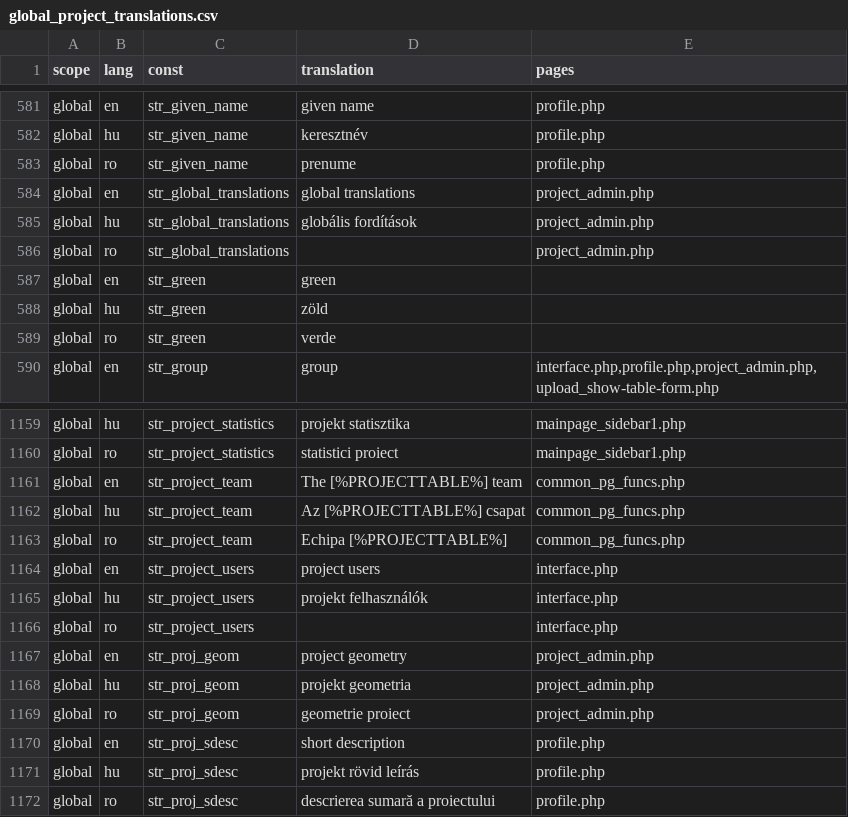
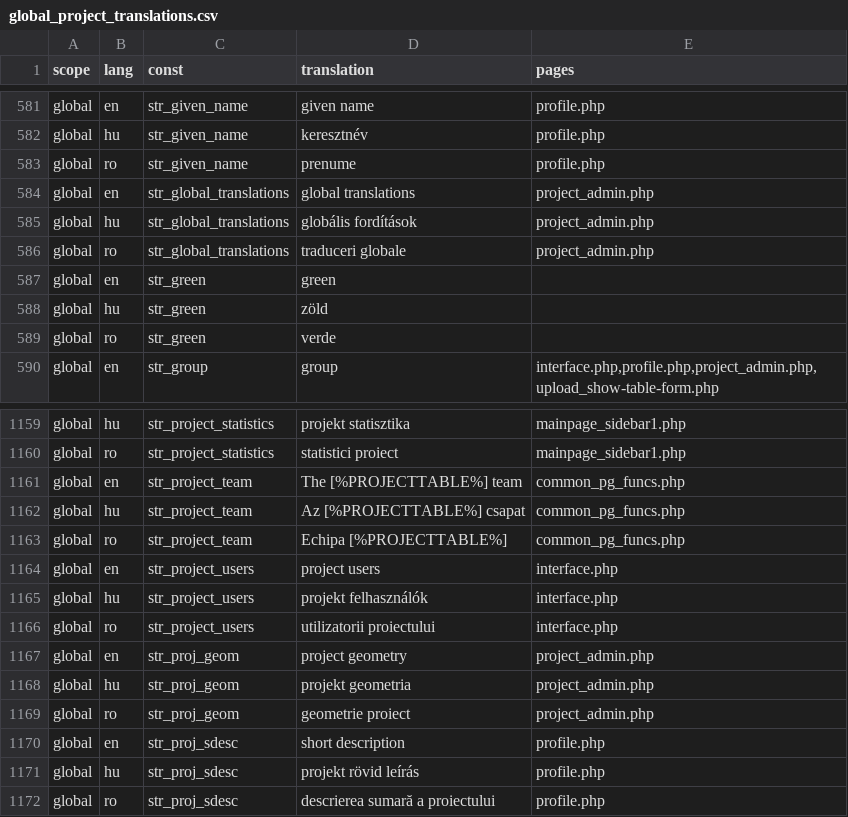
Before and after one commit to OpenBioMaps/translations, a CSV file: global_project_translations.csv, drawn as a sheet; only a part is shown, gaps mark what is left out.

Commit message:
Update global_project_translations.csv

```diff
--- a/global_project_translations.csv
+++ b/global_project_translations.csv
@@ -585,3 +585,3 @@
 "global","hu","str_global_translations","globális fordítások","project_admin.php"
-"global","ro","str_global_translations",,"project_admin.php"
+"global","ro","str_global_translations","traduceri globale","project_admin.php"
 "global","en","str_green","green",
@@ -1165,3 +1165,3 @@
 "global","hu","str_project_users","projekt felhasználók","interface.php"
-"global","ro","str_project_users",,"interface.php"
+"global","ro","str_project_users","utilizatorii proiectului","interface.php"
 "global","en","str_proj_geom","project geometry","project_admin.php"
```
